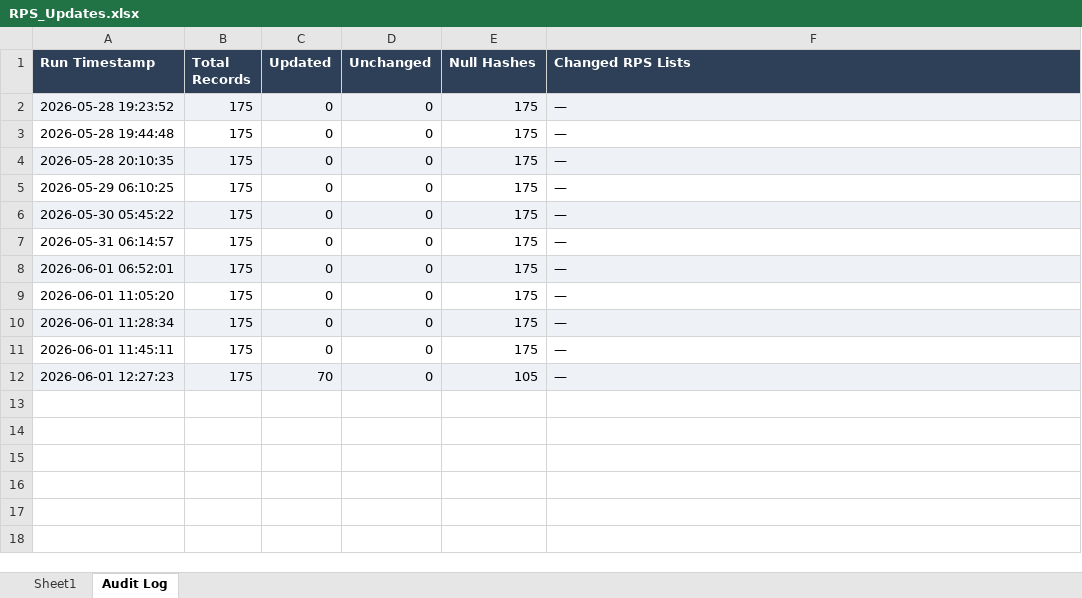
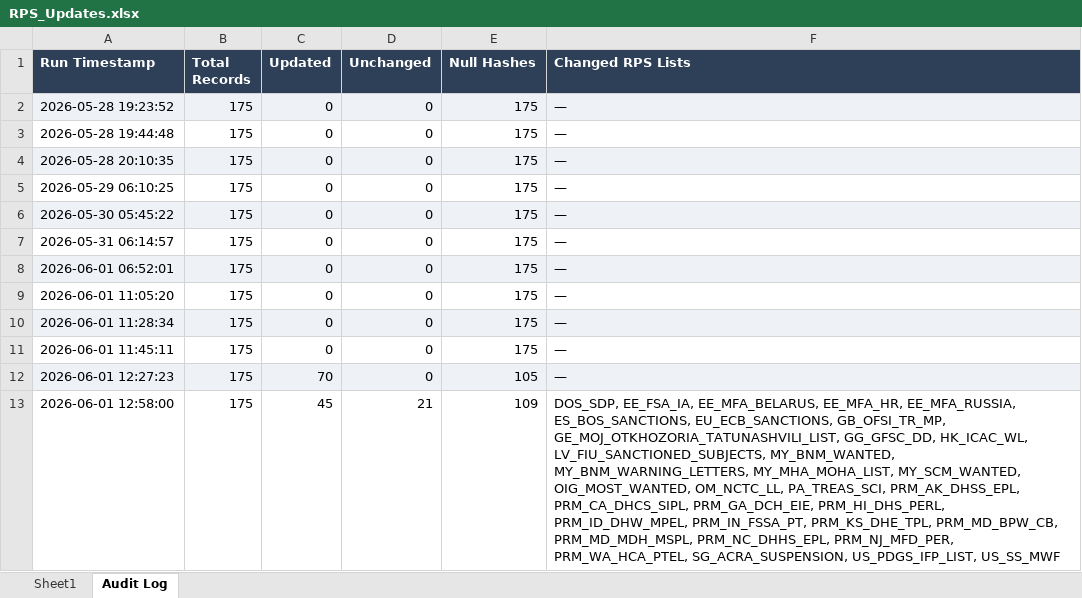
Before and after one commit to rahulraveendrannair-bot/Update-Checking-Automation, an Excel workbook: RPS_Updates.xlsx, sheet Audit Log, drawn as a sheet; values as stored, in another font and other column widths than the file's, no borders; the diff names each change by its address in the sheet, - before the commit and + after, or states it on an @@ line.

```diff
--- a/RPS_Updates.xlsx (sheet Audit Log)
+++ b/RPS_Updates.xlsx (sheet Audit Log)
+row 13: 2026-06-01 12:58:00 | 175 | 45 | 21 | 109 | DOS_SDP, EE_FSA_IA, EE_MFA_BELARUS, EE_MFA_HR, EE_MFA_RUSSIA, ES_BOS_SANCTIONS, EU_ECB_SANCTIONS, GB_OFSI_TR_MP, GE_MOJ_OTKHOZORIA_TATUNASHVILI_LIST, GG_GFSC_DD, HK_ICAC_WL, LV_FIU_SANCTIONED_SUBJECTS, MY_BNM_WANTED, MY_BNM_WARNING_LETTERS, MY_MHA_MOHA_LIST, MY_SCM_WANTED, OIG_MOST_WANTED, OM_NCTC_LL, PA_TREAS_SCI, PRM_AK_DHSS_EPL, PRM_CA_DHCS_SIPL, PRM_GA_DCH_EIE, PRM_HI_DHS_PERL, PRM_ID_DHW_MPEL, PRM_IN_FSSA_PT, PRM_KS_DHE_TPL, PRM_MD_BPW_CB, PRM_MD_MDH_MSPL, PRM_NC_DHHS_EPL, PRM_NJ_MFD_PER, PRM_WA_HCA_PTEL, SG_ACRA_SUSPENSION, US_PDGS_IFP_LIST, US_SS_MWF
```
Also changed, not shown: sheet Sheet1, 2 other files.
